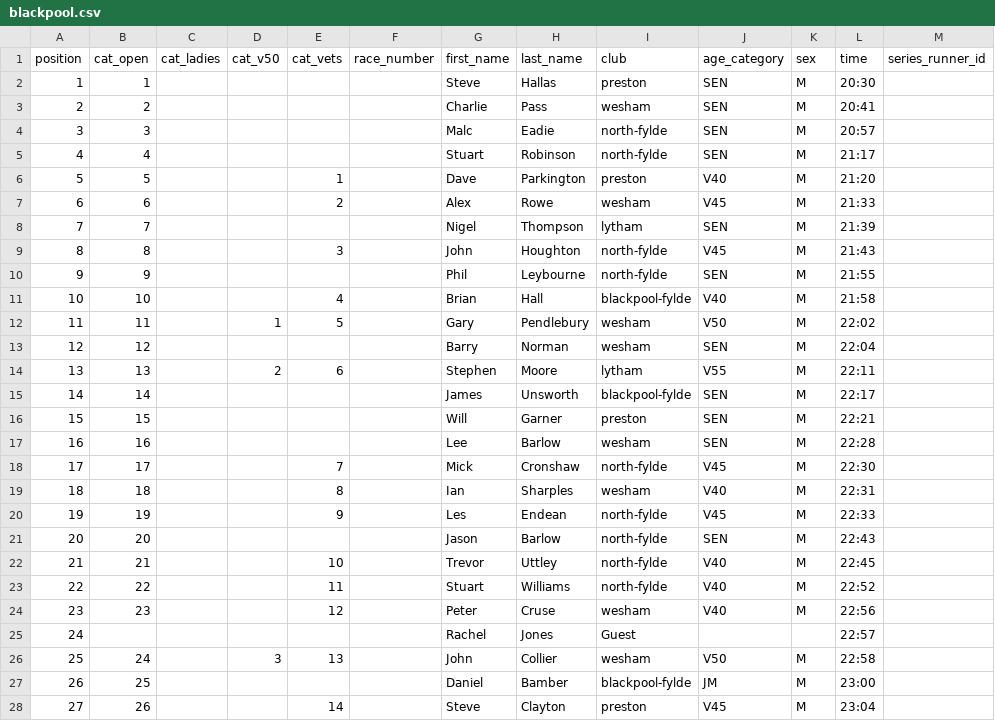
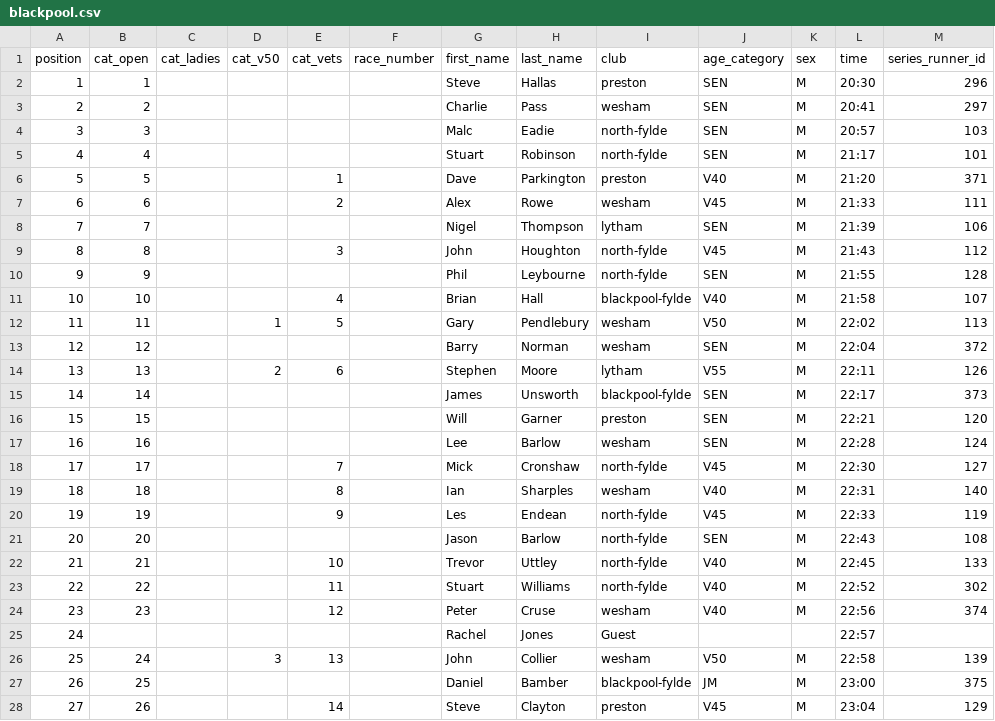
Before and after one commit to whortleberrybearer/InterClub, a CSV file: src/data/2005/road-gp/results/blackpool.csv, drawn as a sheet; only a part is shown; the diff covers the shown part only.

Commit message:
data(2005-road-gp): correlate individual and team runners
- Populate src/data/2005/road-gp/runners.json (398 entries) by
  matching each race CSV's runners by name+club+ageCategory,
  creating new series entries as needed.
- Link all 398 series runners to the global registry: 64 exact
  matches, 91 new global runners, and 243 resolved via the
  established exact-club-then-closest-ageCategoryYear heuristic
  (most of the "no club match" cases are North Fylde/Blackpool-Fylde/
  Chorley-AC runners whose global entries carry the post-2007
  merged/renamed club id - the same pattern already handled for 2006).
- Expand abbreviated team scorer names (e.g. "M McLoughlin" ->
  "Maureen McLoughlin") against each race's CSV, then link every
  named team scorer to its seriesRunnerId.
- Manually link three scorers whose team-scoresheet spelling
  disagreed with the results CSV (Brian/Brain Hall, Coulthhurst/
  Coulthurst, David/Dave Hooton) without altering the transcribed
  display name.

Known follow-up: "Allan Fitchett" (north-fylde CSV) and "Alan
Fitchett" (lytham CSV) resolved to two separate series runner ids
for what is very likely the same person; not merged here.

```diff
--- a/src/data/2005/road-gp/results/blackpool.csv
+++ b/src/data/2005/road-gp/results/blackpool.csv
@@ -1,28 +1,28 @@
 position,cat_open,cat_ladies,cat_v50,cat_vets,race_number,first_name,last_name,club,age_category,sex,time,series_runner_id
-1,1,,,,,Steve,Hallas,preston,SEN,M,20:30,
-2,2,,,,,Charlie,Pass,wesham,SEN,M,20:41,
-3,3,,,,,Malc,Eadie,north-fylde,SEN,M,20:57,
-4,4,,,,,Stuart,Robinson,north-fylde,SEN,M,21:17,
-5,5,,,1,,Dave,Parkington,preston,V40,M,21:20,
-6,6,,,2,,Alex,Rowe,wesham,V45,M,21:33,
-7,7,,,,,Nigel,Thompson,lytham,SEN,M,21:39,
-8,8,,,3,,John,Houghton,north-fylde,V45,M,21:43,
-9,9,,,,,Phil,Leybourne,north-fylde,SEN,M,21:55,
-10,10,,,4,,Brian,Hall,blackpool-fylde,V40,M,21:58,
-11,11,,1,5,,Gary,Pendlebury,wesham,V50,M,22:02,
-12,12,,,,,Barry,Norman,wesham,SEN,M,22:04,
-13,13,,2,6,,Stephen,Moore,lytham,V55,M,22:11,
-14,14,,,,,James,Unsworth,blackpool-fylde,SEN,M,22:17,
-15,15,,,,,Will,Garner,preston,SEN,M,22:21,
-16,16,,,,,Lee,Barlow,wesham,SEN,M,22:28,
-17,17,,,7,,Mick,Cronshaw,north-fylde,V45,M,22:30,
-18,18,,,8,,Ian,Sharples,wesham,V40,M,22:31,
-19,19,,,9,,Les,Endean,north-fylde,V45,M,22:33,
-20,20,,,,,Jason,Barlow,north-fylde,SEN,M,22:43,
-21,21,,,10,,Trevor,Uttley,north-fylde,V40,M,22:45,
-22,22,,,11,,Stuart,Williams,north-fylde,V40,M,22:52,
-23,23,,,12,,Peter,Cruse,wesham,V40,M,22:56,
+1,1,,,,,Steve,Hallas,preston,SEN,M,20:30,296
+2,2,,,,,Charlie,Pass,wesham,SEN,M,20:41,297
+3,3,,,,,Malc,Eadie,north-fylde,SEN,M,20:57,103
+4,4,,,,,Stuart,Robinson,north-fylde,SEN,M,21:17,101
+5,5,,,1,,Dave,Parkington,preston,V40,M,21:20,371
+6,6,,,2,,Alex,Rowe,wesham,V45,M,21:33,111
+7,7,,,,,Nigel,Thompson,lytham,SEN,M,21:39,106
+8,8,,,3,,John,Houghton,north-fylde,V45,M,21:43,112
+9,9,,,,,Phil,Leybourne,north-fylde,SEN,M,21:55,128
+10,10,,,4,,Brian,Hall,blackpool-fylde,V40,M,21:58,107
+11,11,,1,5,,Gary,Pendlebury,wesham,V50,M,22:02,113
+12,12,,,,,Barry,Norman,wesham,SEN,M,22:04,372
+13,13,,2,6,,Stephen,Moore,lytham,V55,M,22:11,126
+14,14,,,,,James,Unsworth,blackpool-fylde,SEN,M,22:17,373
+15,15,,,,,Will,Garner,preston,SEN,M,22:21,120
+16,16,,,,,Lee,Barlow,wesham,SEN,M,22:28,124
+17,17,,,7,,Mick,Cronshaw,north-fylde,V45,M,22:30,127
+18,18,,,8,,Ian,Sharples,wesham,V40,M,22:31,140
+19,19,,,9,,Les,Endean,north-fylde,V45,M,22:33,119
+20,20,,,,,Jason,Barlow,north-fylde,SEN,M,22:43,108
+21,21,,,10,,Trevor,Uttley,north-fylde,V40,M,22:45,133
+22,22,,,11,,Stuart,Williams,north-fylde,V40,M,22:52,302
+23,23,,,12,,Peter,Cruse,wesham,V40,M,22:56,374
 24,,,,,,Rachel,Jones,Guest,,,22:57,
-25,24,,3,13,,John,Collier,wesham,V50,M,22:58,
-26,25,,,,,Daniel,Bamber,blackpool-fylde,JM,M,23:00,
-27,26,,,14,,Steve,Clayton,preston,V45,M,23:04,
+25,24,,3,13,,John,Collier,wesham,V50,M,22:58,139
+26,25,,,,,Daniel,Bamber,blackpool-fylde,JM,M,23:00,375
+27,26,,,14,,Steve,Clayton,preston,V45,M,23:04,129
```
Also changed, not shown: 167 edited cells elsewhere in this file, src/data/2005/road-gp/results/chorley.csv, src/data/2005/road-gp/results/lytham.csv, 11 other files.
